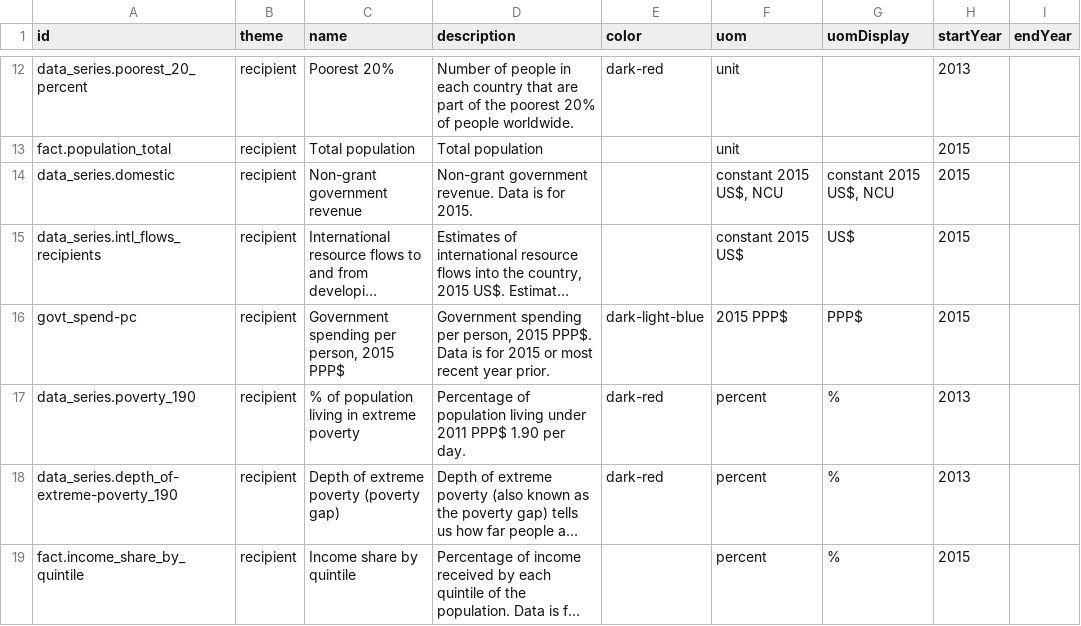
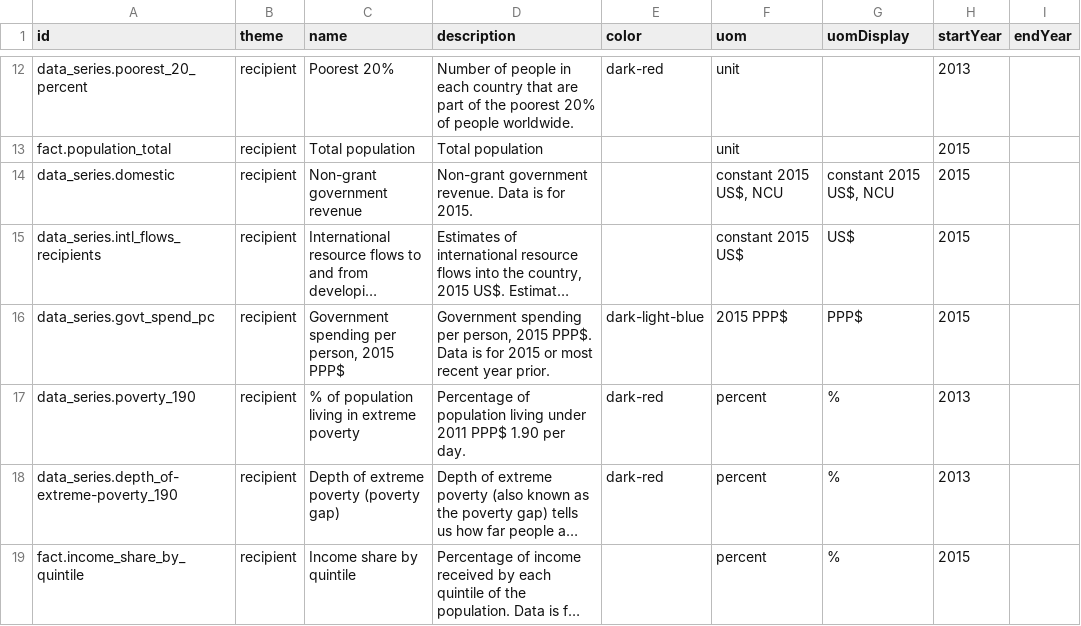
Before and after one commit to devinit/Datahub-cms, a CSV file: country-profile/concept.csv, drawn as a sheet; only a part is shown, gaps mark what is left out; long unchanged cells end in …; the diff names each change by its address in the sheet, - before the commit and + after, or states it on an @@ line.

Commit message:
Update concept.csv

```diff
--- a/country-profile/concept.csv
+++ b/country-profile/concept.csv
-A16 (id): govt_spend-pc
+A16 (id): data_series.govt_spend_pc
```
